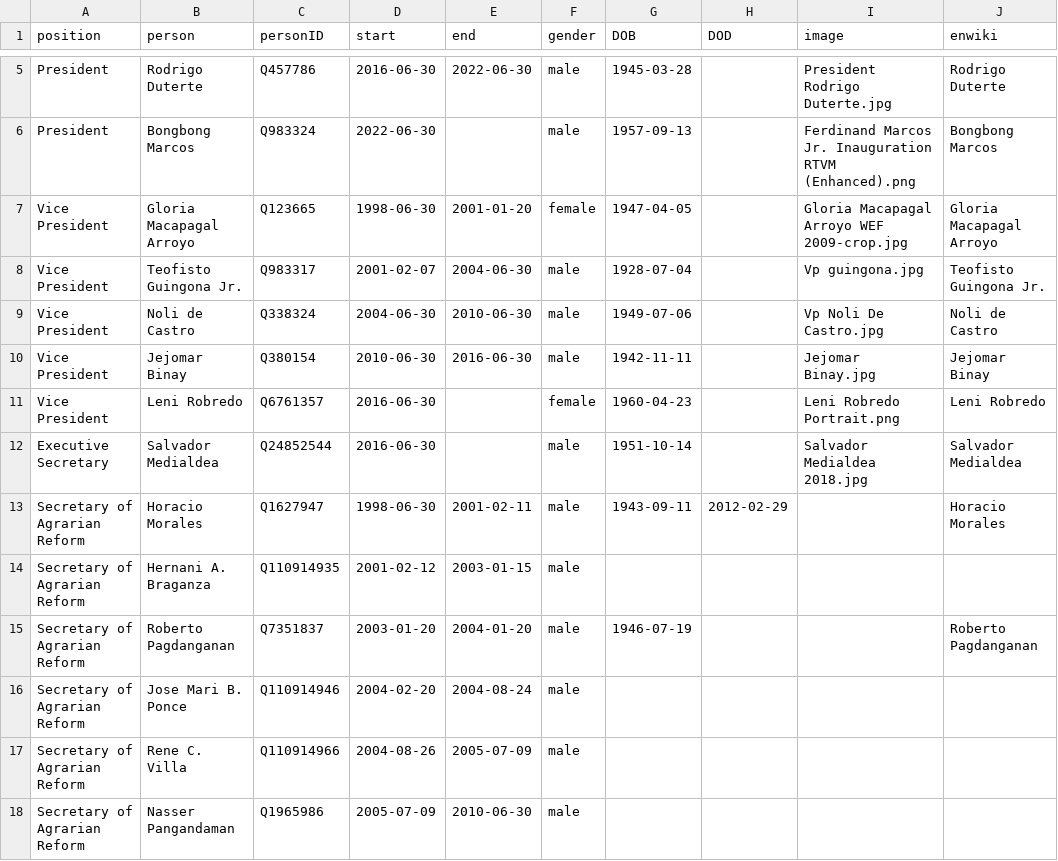
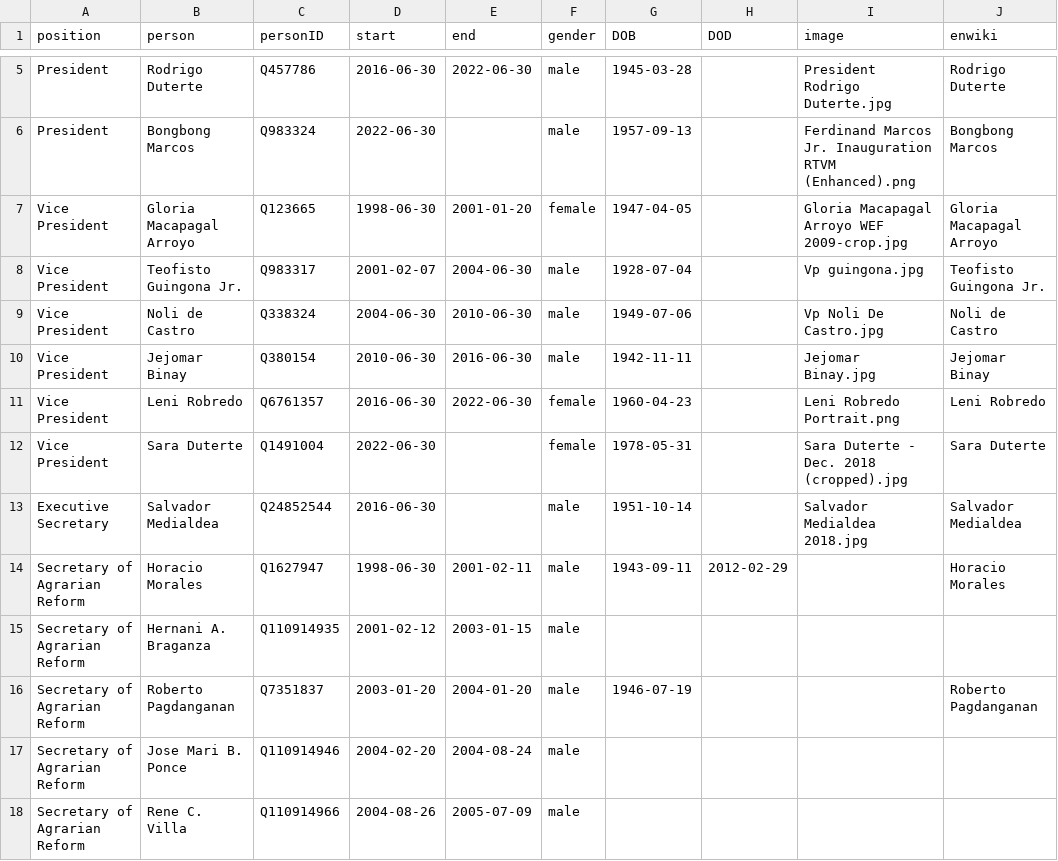
Before and after one commit to every-politician-scrapers/philippines-ministers, a CSV file: html/holders21.csv, drawn as a sheet; only a part is shown, gaps mark what is left out; the shorter side is filled out with more unchanged rows.

```diff
--- a/html/holders21.csv
+++ b/html/holders21.csv
@@ -10,3 +10,4 @@ Vice President,Noli de Castro,Q338324,2004-06-30,2010-06-30,male,1949-07-06,,Vp
 Vice President,Jejomar Binay,Q380154,2010-06-30,2016-06-30,male,1942-11-11,,Jejomar Binay.jpg,Jejomar Binay
-Vice President,Leni Robredo,Q6761357,2016-06-30,,female,1960-04-23,,Leni Robredo Portrait.png,Leni Robredo
+Vice President,Leni Robredo,Q6761357,2016-06-30,2022-06-30,female,1960-04-23,,Leni Robredo Portrait.png,Leni Robredo
+Vice President,Sara Duterte,Q1491004,2022-06-30,,female,1978-05-31,,Sara Duterte - Dec. 2018 (cropped).jpg,Sara Duterte
 Executive Secretary,Salvador Medialdea,Q24852544,2016-06-30,,male,1951-10-14,,Salvador Medialdea 2018.jpg,Salvador Medialdea
```
Also changed, not shown: html/current.csv, html/family.csv, 1 other file.
